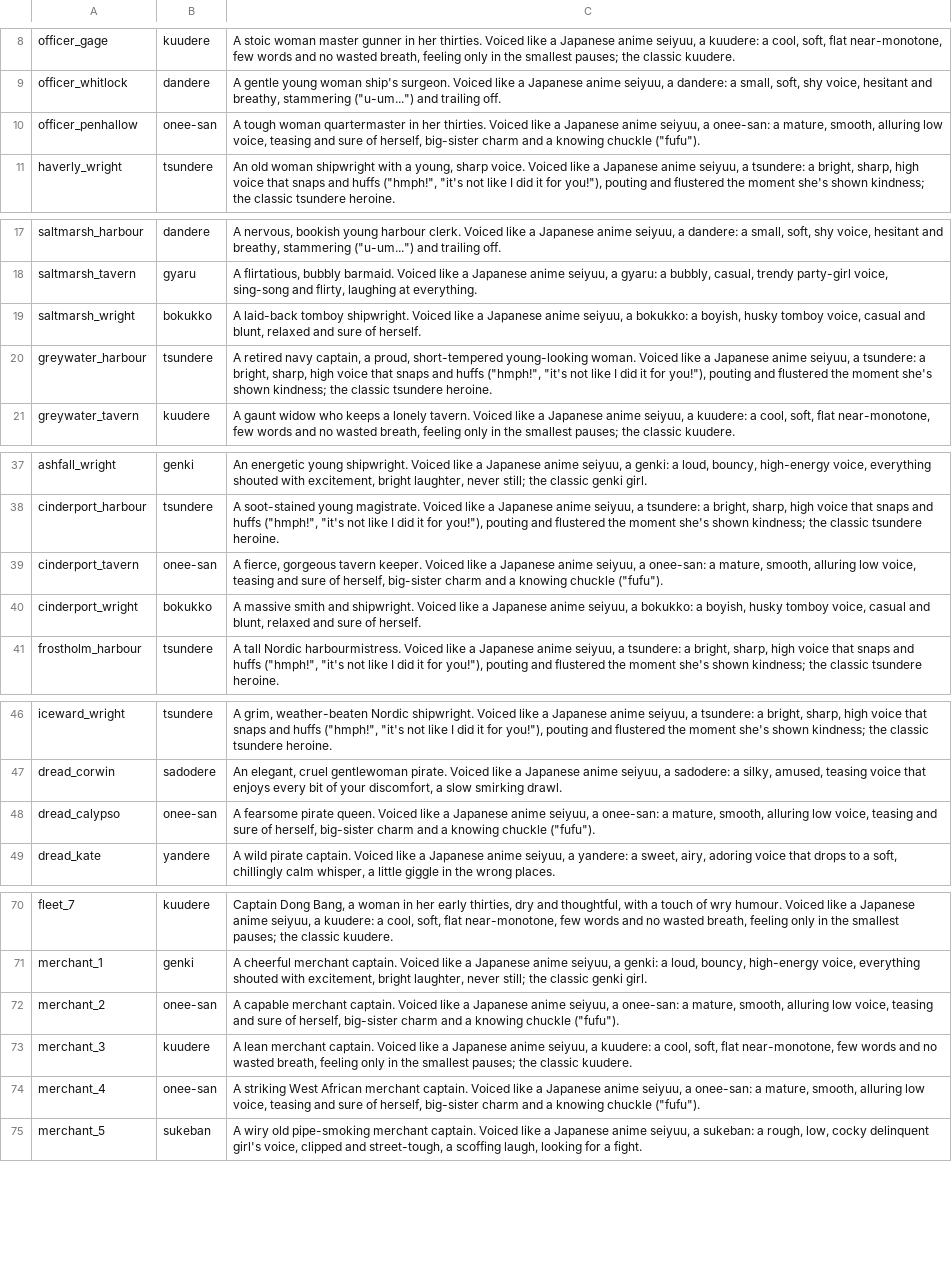
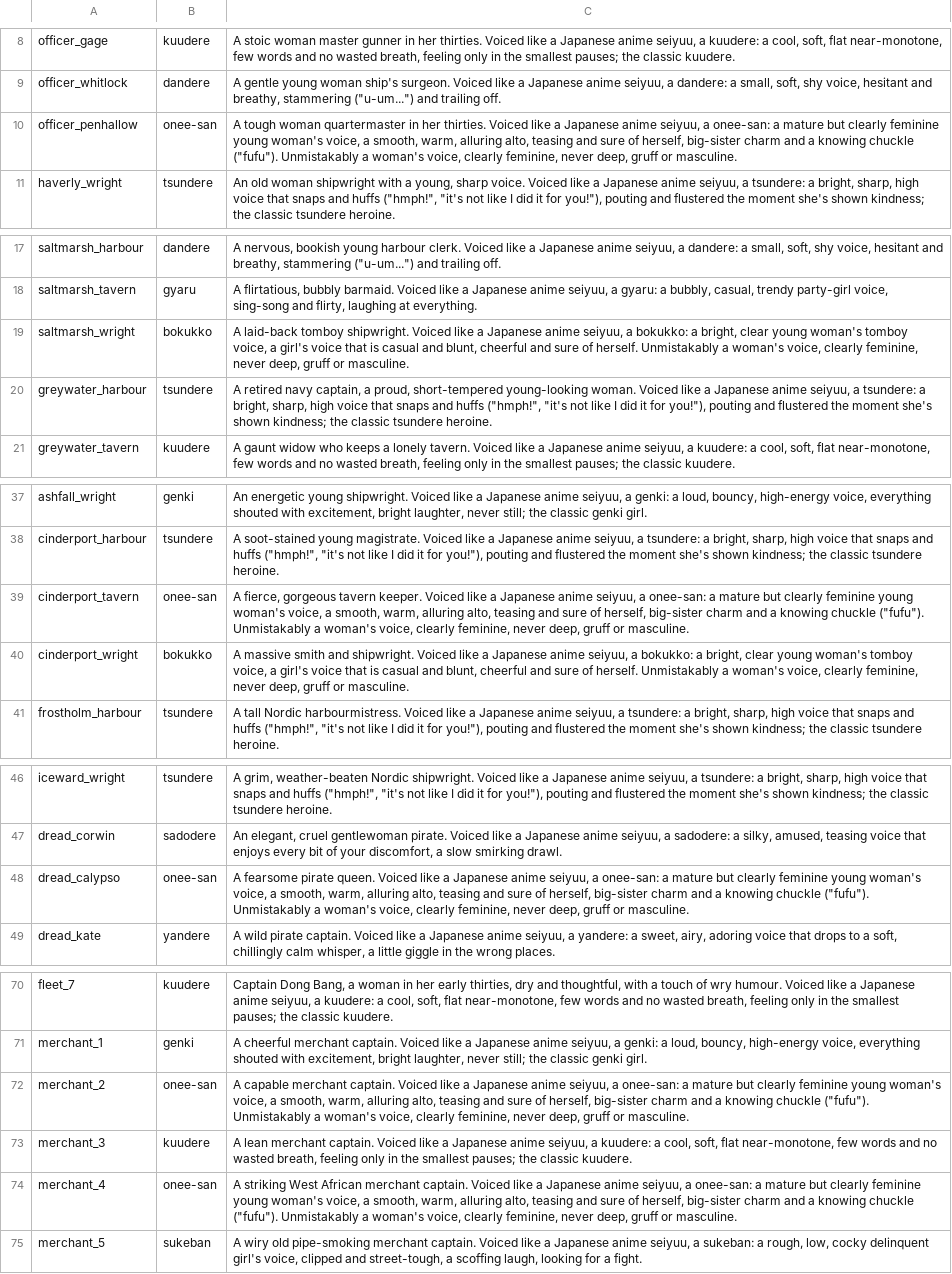
Before and after one commit to Ferozaffs/Broadside, a TSV file: modpack/anime/voices.tsv, drawn as a sheet; only a part is shown, gaps mark what is left out; the diff covers the shown part only; the diff names each change by its address in the sheet, - before the commit and + after, or states it on an @@ line.

```diff
--- a/modpack/anime/voices.tsv
+++ b/modpack/anime/voices.tsv
-C10: …onee-san: a mature, smooth, alluring low voice, teasing and sure of herself, big-sister charm and a knowing chuckle ("fufu").
+C10: …onee-san: a mature but clearly feminine young woman's voice, a smooth, warm, alluring alto, teasing and sure of herself, big-sister charm and a knowing chuckle ("fufu"). Unmistakably a woman's voice, clearly feminine, never deep, gruff or masculine.
-C19: …bokukko: a boyish, husky tomboy voice, casual and blunt, relaxed and sure of herself.
+C19: …bokukko: a bright, clear young woman's tomboy voice, a girl's voice that is casual and blunt, cheerful and sure of herself. Unmistakably a woman's voice, clearly feminine, never deep, gruff or masculine.
-C39: …onee-san: a mature, smooth, alluring low voice, teasing and sure of herself, big-sister charm and a knowing chuckle ("fufu").
+C39: …onee-san: a mature but clearly feminine young woman's voice, a smooth, warm, alluring alto, teasing and sure of herself, big-sister charm and a knowing chuckle ("fufu"). Unmistakably a woman's voice, clearly feminine, never deep, gruff or masculine.
-C40: …bokukko: a boyish, husky tomboy voice, casual and blunt, relaxed and sure of herself.
+C40: …bokukko: a bright, clear young woman's tomboy voice, a girl's voice that is casual and blunt, cheerful and sure of herself. Unmistakably a woman's voice, clearly feminine, never deep, gruff or masculine.
-C48: …onee-san: a mature, smooth, alluring low voice, teasing and sure of herself, big-sister charm and a knowing chuckle ("fufu").
+C48: …onee-san: a mature but clearly feminine young woman's voice, a smooth, warm, alluring alto, teasing and sure of herself, big-sister charm and a knowing chuckle ("fufu"). Unmistakably a woman's voice, clearly feminine, never deep, gruff or masculine.
-C72: …onee-san: a mature, smooth, alluring low voice, teasing and sure of herself, big-sister charm and a knowing chuckle ("fufu").
+C72: …onee-san: a mature but clearly feminine young woman's voice, a smooth, warm, alluring alto, teasing and sure of herself, big-sister charm and a knowing chuckle ("fufu"). Unmistakably a woman's voice, clearly feminine, never deep, gruff or masculine.
-C74: …onee-san: a mature, smooth, alluring low voice, teasing and sure of herself, big-sister charm and a knowing chuckle ("fufu").
+C74: …onee-san: a mature but clearly feminine young woman's voice, a smooth, warm, alluring alto, teasing and sure of herself, big-sister charm and a knowing chuckle ("fufu"). Unmistakably a woman's voice, clearly feminine, never deep, gruff or masculine.
```
Also changed, not shown: 13 edited cells elsewhere in this file.
